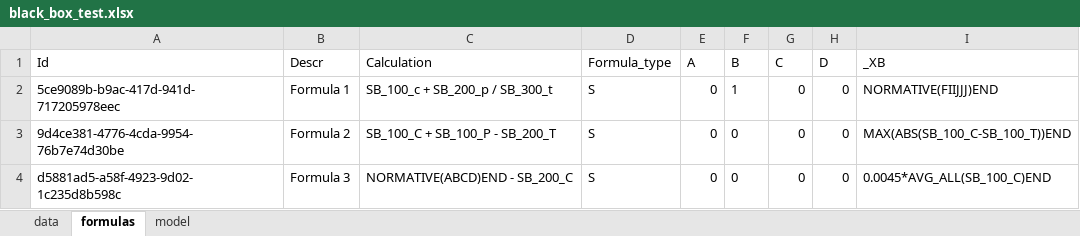
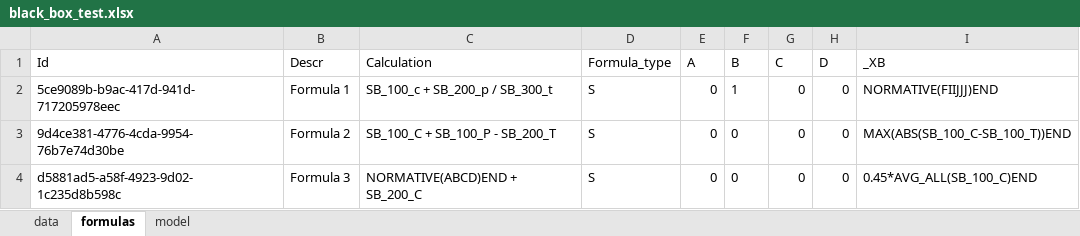
Before and after one commit to 34timmy/riskService, an Excel workbook: docs/black_box_test.xlsx, sheet formulas, drawn as a sheet; values as stored, in another font and other column widths than the file's, no borders; the diff names each change by its address in the sheet, - before the commit and + after, or states it on an @@ line.

```diff
--- a/docs/black_box_test.xlsx (sheet formulas)
+++ b/docs/black_box_test.xlsx (sheet formulas)
-C4 (Calculation): NORMATIVE(ABCD)END - SB_200_C
+C4 (Calculation): NORMATIVE(ABCD)END + SB_200_C
-I4 (_XB): 0.0045*AVG_ALL(SB_100_C)END
+I4 (_XB): 0.45*AVG_ALL(SB_100_C)END
```
Also changed, not shown: sheet data, 8 other files.
